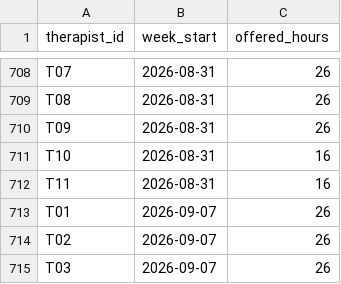
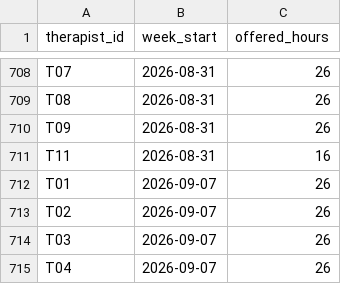
Before and after one commit to brigitteaftan/Sailor-case-bh-quality-app, a CSV file: data/raw/schedule.csv, drawn as a sheet; only a part is shown, gaps mark what is left out; the shorter side is filled out with more unchanged rows; the diff names each change by its address in the sheet, - before the commit and + after, or states it on an @@ line.

```diff
--- a/data/raw/schedule.csv
+++ b/data/raw/schedule.csv
-row 711: T10 | 2026-08-31 | 16
```
Also changed, not shown: data/computed/case_flags.csv, data/raw/assessments.csv, 9 other files.
